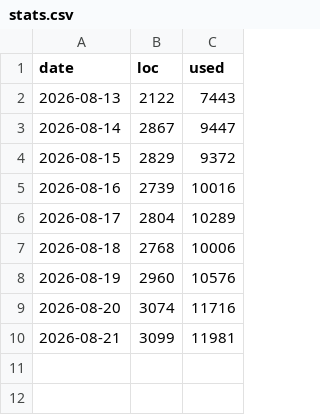
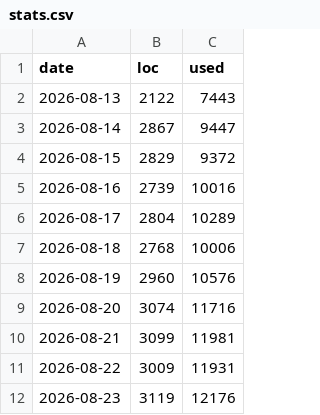
Before and after one commit to dbrad/js13k2026, a CSV file: docs/stats.csv, drawn as a sheet.

```diff
--- a/docs/stats.csv
+++ b/docs/stats.csv
@@ -10 +10,3 @@ date,loc,used
 2026-08-21,3099,11981
+2026-08-22,3009,11931
+2026-08-23,3119,12176
```
Also changed, not shown: 10 other files.
